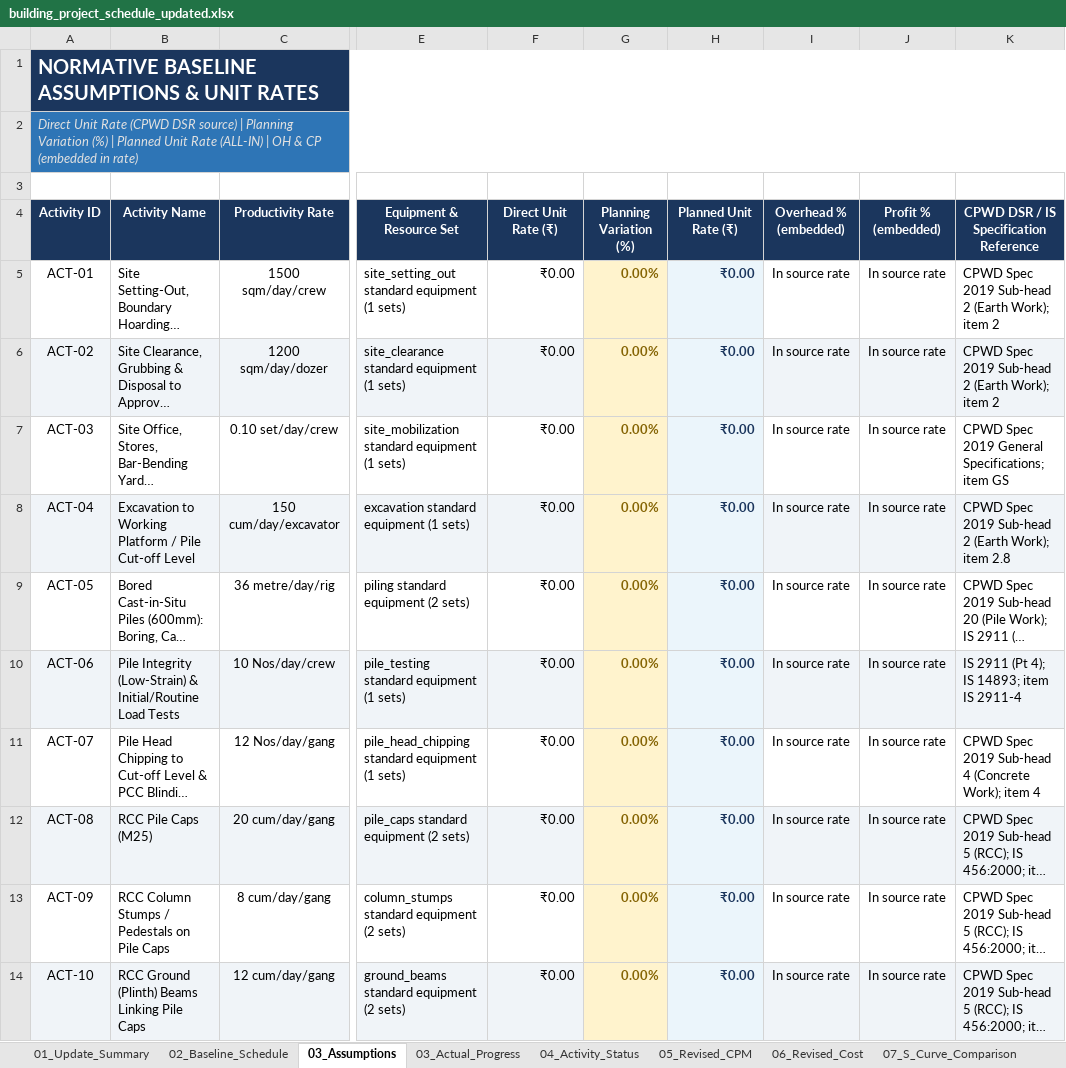
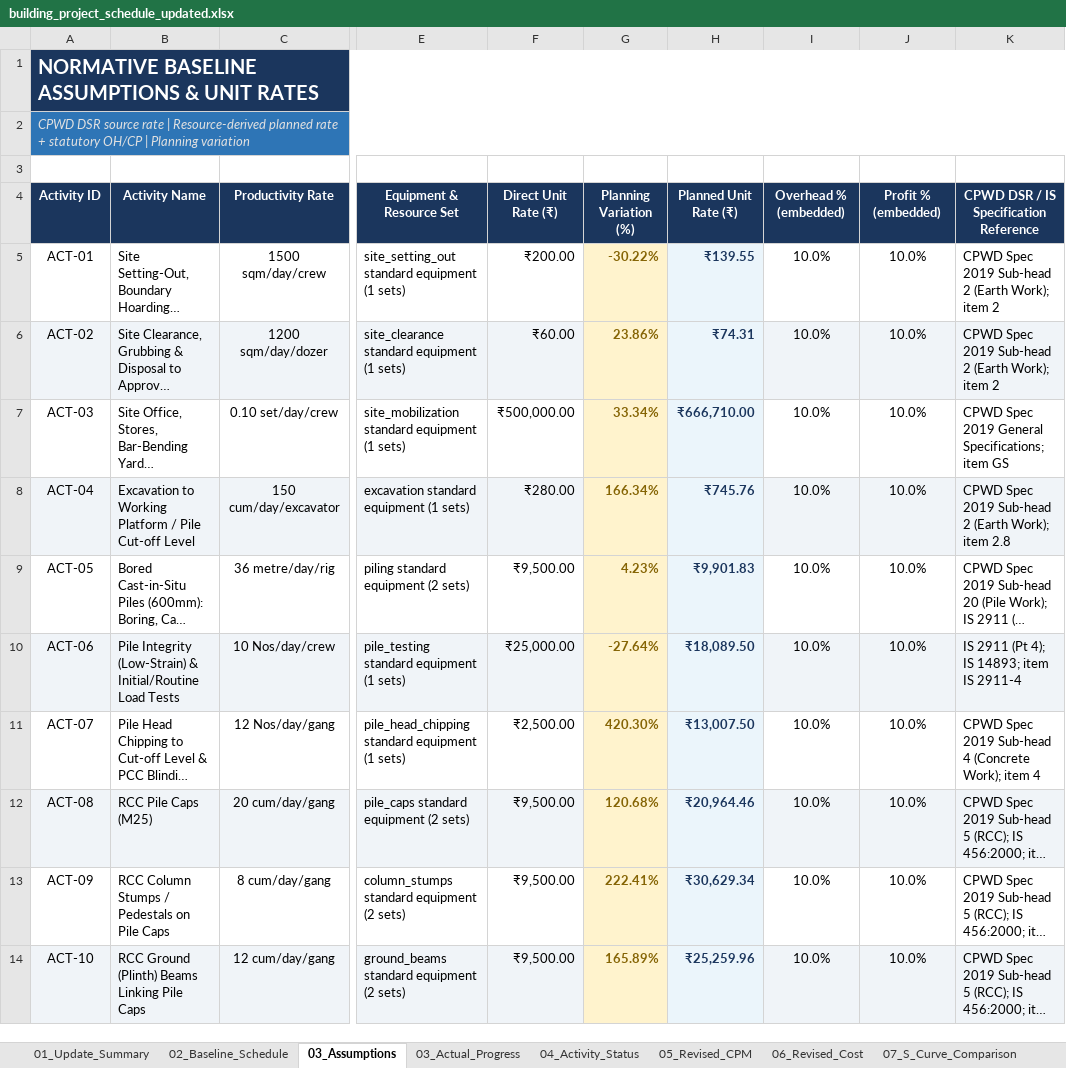
Before and after one commit to Syamala4747/ProjectPlanning, an Excel workbook: RoadConstruction/output/building_project_schedule_updated.xlsx, sheet 03_Assumptions, drawn as a sheet; only a part is shown, gaps mark what is left out; long unchanged cells end in …; values as stored, in another font and other column widths than the file's, no borders; the diff covers the shown part only; the diff names each change by its address in the sheet, - before the commit and + after, or states it on an @@ line.

Commit message:
updated planned unit rate and plan sheet

```diff
--- a/RoadConstruction/output/building_project_schedule_updated.xlsx (sheet 03_Assumptions)
+++ b/RoadConstruction/output/building_project_schedule_updated.xlsx (sheet 03_Assumptions)
-A2 (Activity ID): Direct Unit Rate (CPWD DSR source) | Planning Variation (%) | Planned Unit Rate (ALL-IN) | OH & CP (embedded in rate)
+A2 (Activity ID): CPWD DSR source rate | Resource-derived planned rate + statutory OH/CP | Planning variation
-F5 (Direct Unit Rate (₹)): ₹0.00
+F5 (Direct Unit Rate (₹)): ₹200.00
-G5 (Planning Variation (%)): 0.00%
+G5 (Planning Variation (%)): -30.22%
-H5 (Planned Unit Rate (₹)): ₹0.00
+H5 (Planned Unit Rate (₹)): ₹139.55
-I5:I14 (Overhead % (embedded)): In source rate
+I5:I14 (Overhead % (embedded)): 10.0%
-J5:J14 (Profit % (embedded)): In source rate
+J5:J14 (Profit % (embedded)): 10.0%
-F6 (Direct Unit Rate (₹)): ₹0.00
+F6 (Direct Unit Rate (₹)): ₹60.00
-G6 (Planning Variation (%)): 0.00%
+G6 (Planning Variation (%)): 23.86%
-H6 (Planned Unit Rate (₹)): ₹0.00
+H6 (Planned Unit Rate (₹)): ₹74.31
-F7 (Direct Unit Rate (₹)): ₹0.00
+F7 (Direct Unit Rate (₹)): ₹500,000.00
-G7 (Planning Variation (%)): 0.00%
+G7 (Planning Variation (%)): 33.34%
-H7 (Planned Unit Rate (₹)): ₹0.00
+H7 (Planned Unit Rate (₹)): ₹666,710.00
-F8 (Direct Unit Rate (₹)): ₹0.00
+F8 (Direct Unit Rate (₹)): ₹280.00
-G8 (Planning Variation (%)): 0.00%
+G8 (Planning Variation (%)): 166.34%
-H8 (Planned Unit Rate (₹)): ₹0.00
+H8 (Planned Unit Rate (₹)): ₹745.76
-F9 (Direct Unit Rate (₹)): ₹0.00
+F9 (Direct Unit Rate (₹)): ₹9,500.00
-G9 (Planning Variation (%)): 0.00%
+G9 (Planning Variation (%)): 4.23%
-H9 (Planned Unit Rate (₹)): ₹0.00
+H9 (Planned Unit Rate (₹)): ₹9,901.83
-F10 (Direct Unit Rate (₹)): ₹0.00
+F10 (Direct Unit Rate (₹)): ₹25,000.00
-G10 (Planning Variation (%)): 0.00%
+G10 (Planning Variation (%)): -27.64%
-H10 (Planned Unit Rate (₹)): ₹0.00
+H10 (Planned Unit Rate (₹)): ₹18,089.50
-F11 (Direct Unit Rate (₹)): ₹0.00
+F11 (Direct Unit Rate (₹)): ₹2,500.00
-G11 (Planning Variation (%)): 0.00%
+G11 (Planning Variation (%)): 420.30%
-H11 (Planned Unit Rate (₹)): ₹0.00
+H11 (Planned Unit Rate (₹)): ₹13,007.50
-F12:F14 (Direct Unit Rate (₹)): ₹0.00
+F12:F14 (Direct Unit Rate (₹)): ₹9,500.00
-G12 (Planning Variation (%)): 0.00%
+G12 (Planning Variation (%)): 120.68%
-H12 (Planned Unit Rate (₹)): ₹0.00
+H12 (Planned Unit Rate (₹)): ₹20,964.46
-G13 (Planning Variation (%)): 0.00%
+G13 (Planning Variation (%)): 222.41%
-H13 (Planned Unit Rate (₹)): ₹0.00
+H13 (Planned Unit Rate (₹)): ₹30,629.34
-G14 (Planning Variation (%)): 0.00%
+G14 (Planning Variation (%)): 165.89%
-H14 (Planned Unit Rate (₹)): ₹0.00
+H14 (Planned Unit Rate (₹)): ₹25,259.96
```
Also changed, not shown: 114 edited cells elsewhere in this sheet, sheet Engineer_DailyLog, sheet Plan, sheet 05_Revised_CPM, sheet 06_Revised_Cost, sheet 02_Baseline_Schedule, sheet 04_Activity_Status, 4 more sheets, charts or pictures, RoadConstruction/output/building_project_schedule.xlsx, RoadConstruction/output/pipeline_project_schedule_updated.xlsx, 17 other files.
